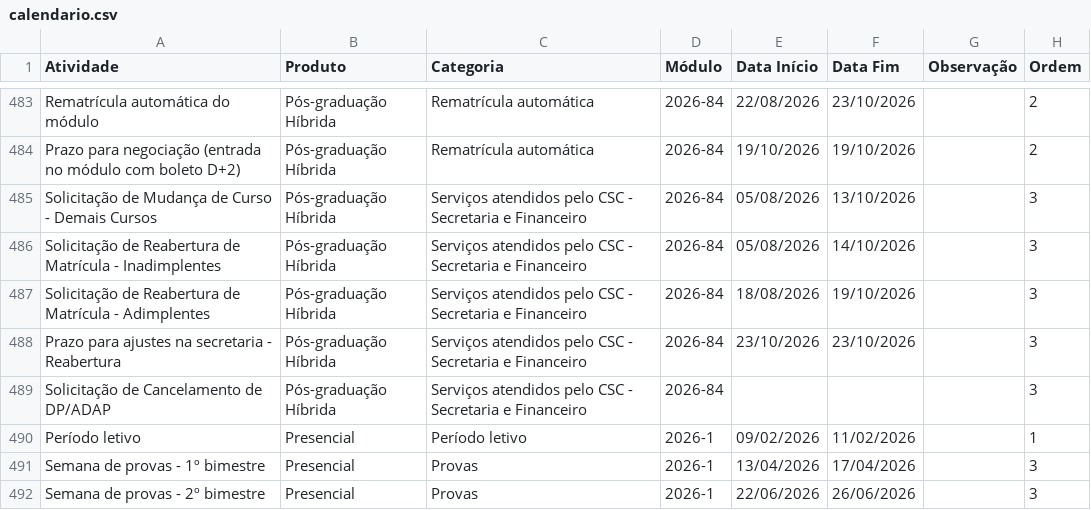
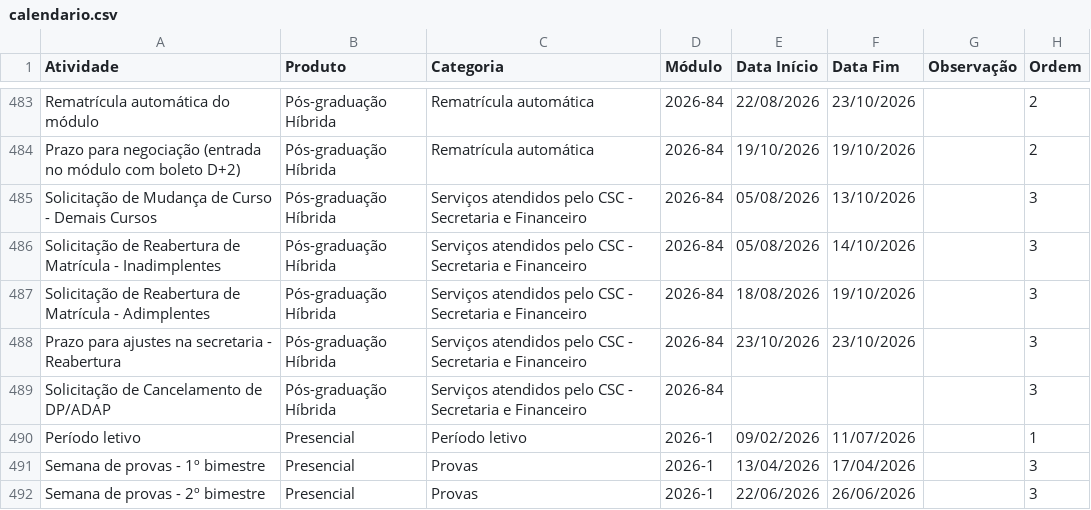
Before and after one commit to Secretaria-Unicesumar/calendariounicesumar, a CSV file: public/calendario.csv, drawn as a sheet; only a part is shown, gaps mark what is left out.

Commit message:
ajuste período letivo

```diff
--- a/public/calendario.csv
+++ b/public/calendario.csv
@@ -489,3 +489,3 @@ Prazo para ajustes na secretaria - Reabertura;Pós-graduação Híbrida;Serviço
 Solicitação de Cancelamento de DP/ADAP;Pós-graduação Híbrida;Serviços atendidos pelo CSC - Secretaria e Financeiro;2026-84;;;;3
-Período letivo;Presencial;Período letivo;2026-1;09/02/2026;11/02/2026;;1
+Período letivo;Presencial;Período letivo;2026-1;09/02/2026;11/07/2026;;1
 Semana de provas - 1º bimestre;Presencial;Provas;2026-1;13/04/2026;17/04/2026;;3
```
